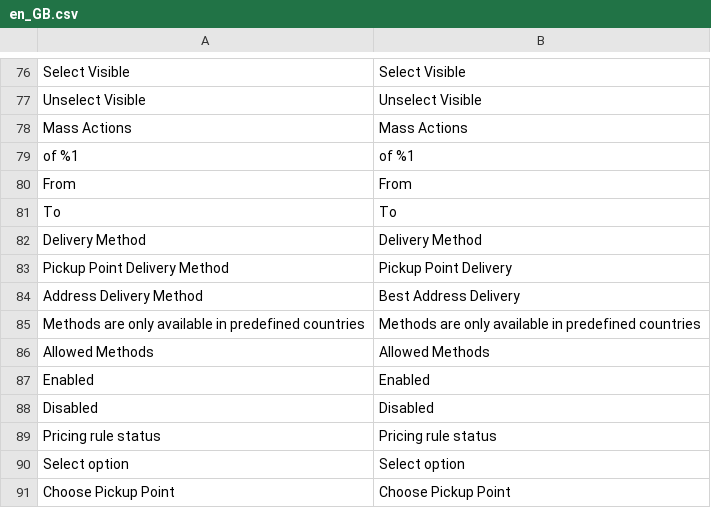
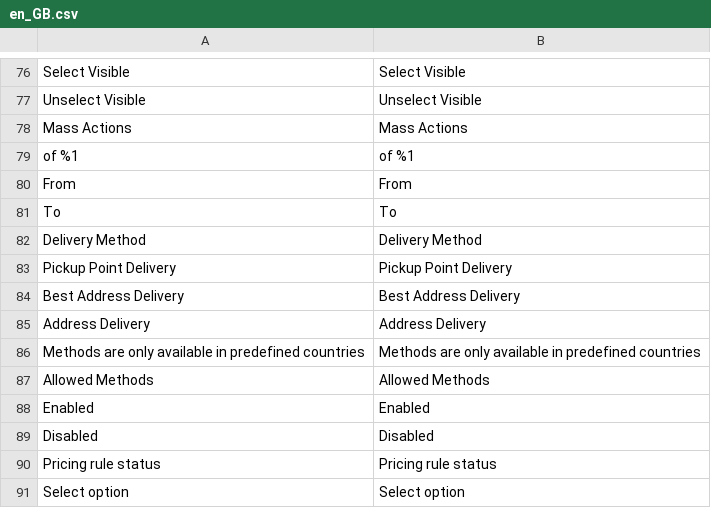
Before and after one commit to Zasilkovna/magento2, a CSV file: Packetery/Checkout/i18n/en_GB.csv, drawn as a sheet; only a part is shown, gaps mark what is left out; the shorter side is filled out with more unchanged rows.

```diff
--- a/Packetery/Checkout/i18n/en_GB.csv
+++ b/Packetery/Checkout/i18n/en_GB.csv
@@ -82,4 +82,5 @@
 "Delivery Method","Delivery Method"
-"Pickup Point Delivery Method","Pickup Point Delivery"
-"Address Delivery Method","Best Address Delivery"
+"Pickup Point Delivery","Pickup Point Delivery"
+"Best Address Delivery","Best Address Delivery"
+"Address Delivery","Address Delivery"
 "Methods are only available in predefined countries","Methods are only available in predefined countries"
```
Also changed, not shown: Packetery/Checkout/i18n/cs_CZ.csv, 9 other files.
